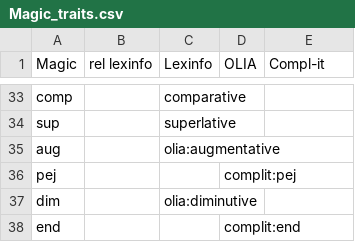
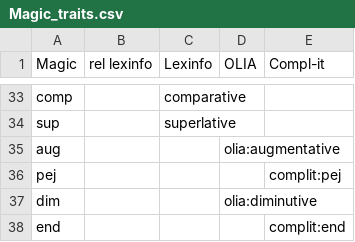
Before and after one commit to klab-ilc-cnr/Tables-for-mapping-of-Italian-lexicon-CompL-it, a CSV file: Magic_traits.csv, drawn as a sheet; only a part is shown, gaps mark what is left out; the diff names each change by its address in the sheet, - before the commit and + after, or states it on an @@ line.

Commit message:
Update Magic_traits.csv

```diff
--- a/Magic_traits.csv
+++ b/Magic_traits.csv
-C35 (Lexinfo): olia:augmentative
+C35 (Lexinfo): (empty)
-D35 (OLIA): (empty)
+D35 (OLIA): olia:augmentative
-D36 (OLIA): complit:pej
+D36 (OLIA): (empty)
-E36 (Compl-it): (empty)
+E36 (Compl-it): complit:pej
-C37 (Lexinfo): olia:diminutive
+C37 (Lexinfo): (empty)
-D37 (OLIA): (empty)
+D37 (OLIA): olia:diminutive
-D38 (OLIA): complit:end
+D38 (OLIA): (empty)
-E38 (Compl-it): (empty)
+E38 (Compl-it): complit:end
```
